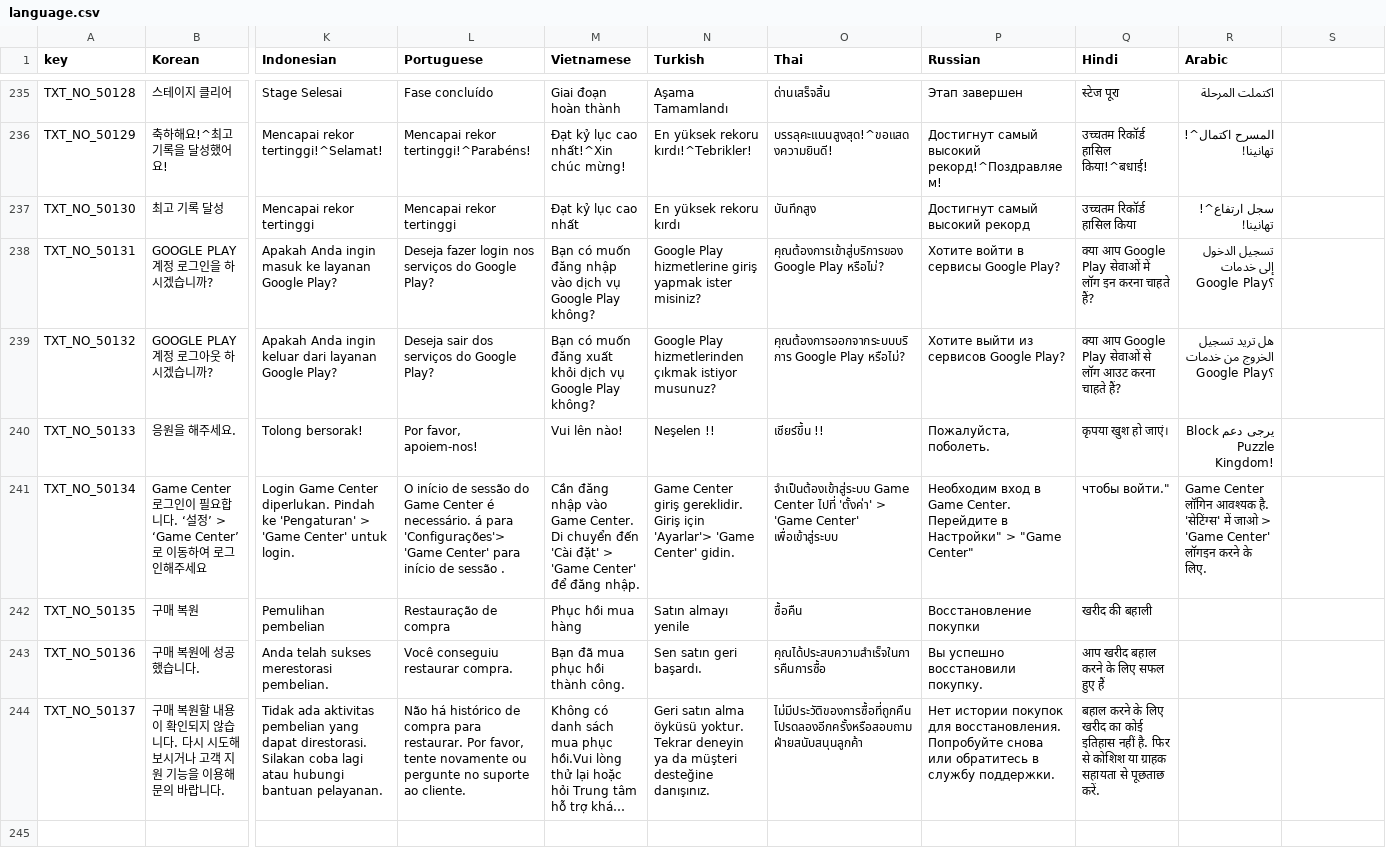
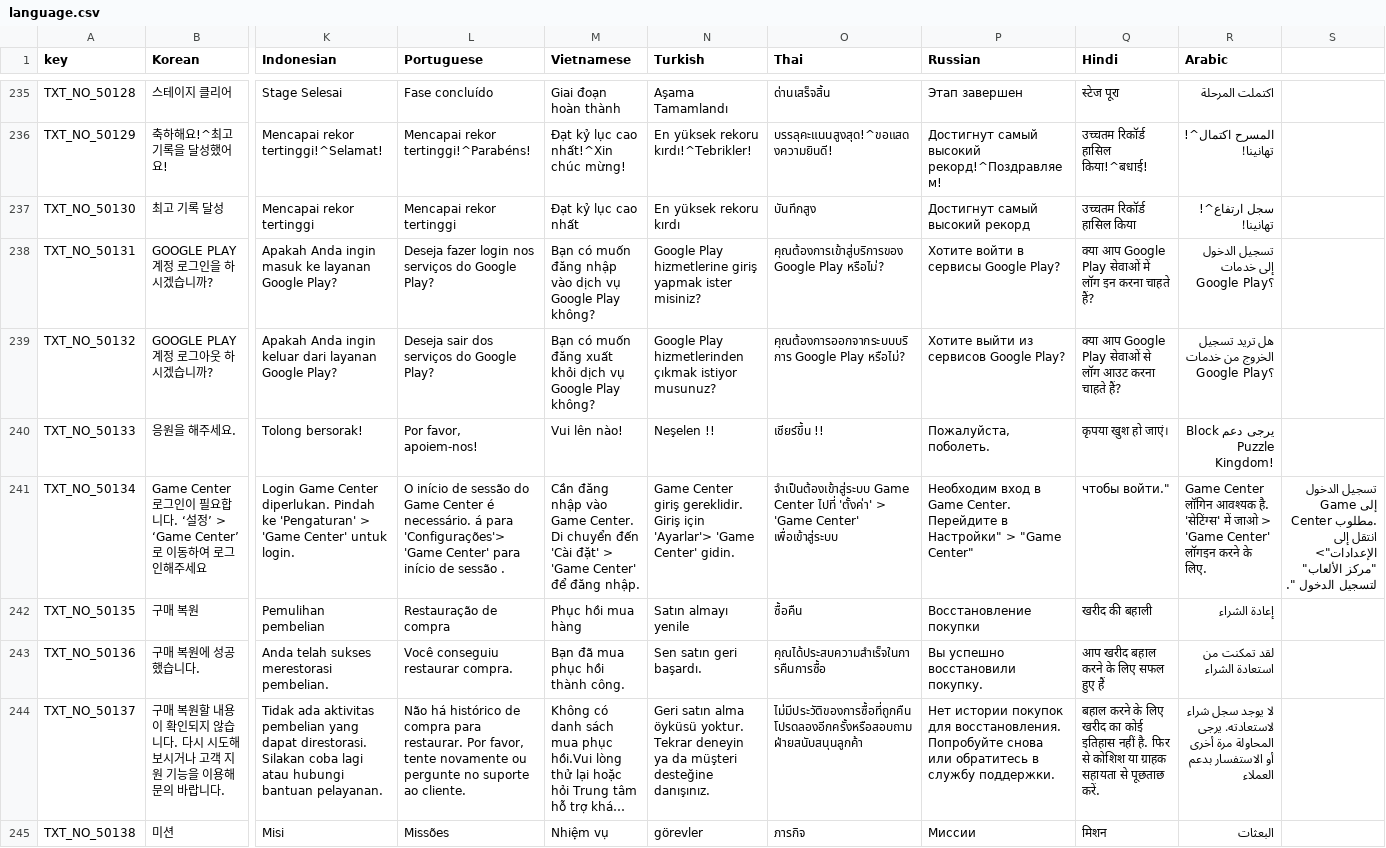
Before and after one commit to breaktimemobile/PuzzleKingdom, a CSV file: Assets/Resources/language.csv, drawn as a sheet; only a part is shown, gaps mark what is left out; long unchanged cells end in …; rows hold the shown columns only; the diff names each change by its address in the sheet, - before the commit and + after, or states it on an @@ line.

Commit message:
language.csv

```diff
--- a/Assets/Resources/language.csv
+++ b/Assets/Resources/language.csv
-S241: (empty)
+S241: تسجيل الدخول إلى Game Center مطلوب. انتقل إلى الإعدادات"> "مركز الألعاب" لتسجيل الدخول ".
-R242 (Arabic): (empty)
+R242 (Arabic): إعادة الشراء
-R243 (Arabic): (empty)
+R243 (Arabic): لقد تمكنت من استعادة الشراء
-R244 (Arabic): (empty)
+R244 (Arabic): لا يوجد سجل شراء لاستعادته. يرجى المحاولة مرة أخرى أو الاستفسار بدعم العملاء
+row 245: TXT_NO_50138 | 미션 | Misi | Missões | Nhiệm vụ | görevler | ภารกิจ | Миссии | मिशन | البعثات
```
Also changed, not shown: 5 other files.
